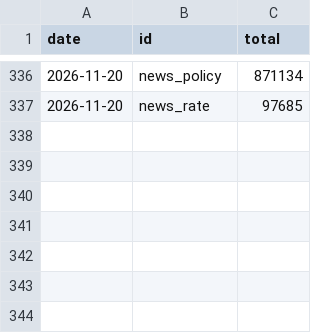
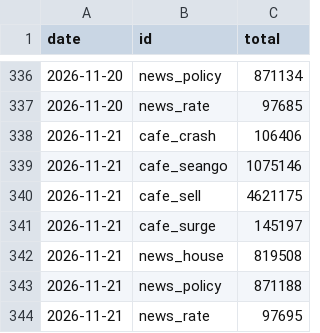
Before and after one commit to GTigerPapa/real_estate, a CSV file: data/sentiment/search_totals.csv, drawn as a sheet; only a part is shown, gaps mark what is left out; the diff names each change by its address in the sheet, - before the commit and + after, or states it on an @@ line.

```diff
--- a/data/sentiment/search_totals.csv
+++ b/data/sentiment/search_totals.csv
+row 338: 2026-11-21 | cafe_crash | 106406
+row 339: 2026-11-21 | cafe_seango | 1075146
+row 340: 2026-11-21 | cafe_sell | 4621175
+row 341: 2026-11-21 | cafe_surge | 145197
+row 342: 2026-11-21 | news_house | 819508
+row 343: 2026-11-21 | news_policy | 871188
+row 344: 2026-11-21 | news_rate | 97695
```
Also changed, not shown: data/listings/asil/asil_offer_counts.csv, data/listings/asil/asil_region_counts.csv, 5 other files.
